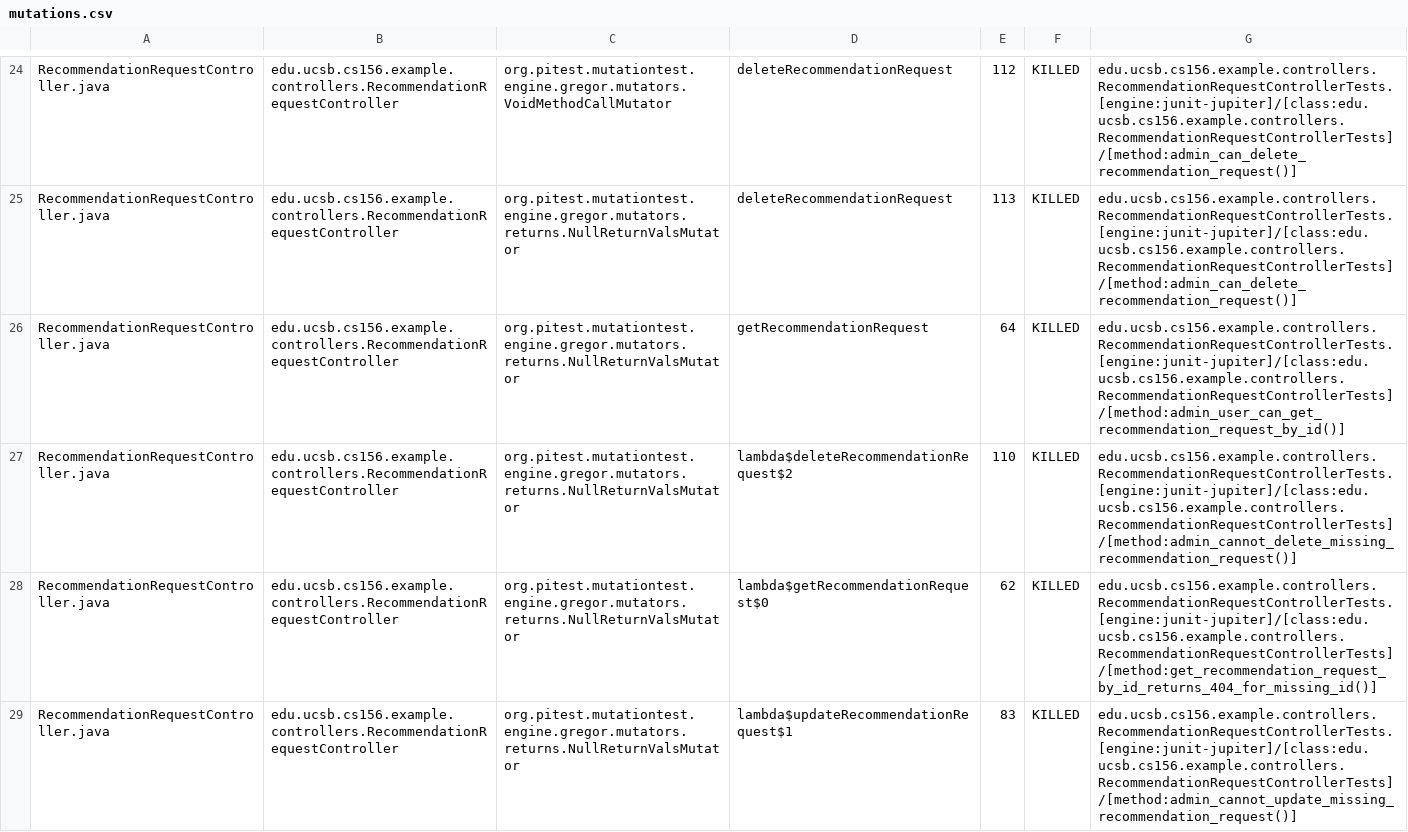
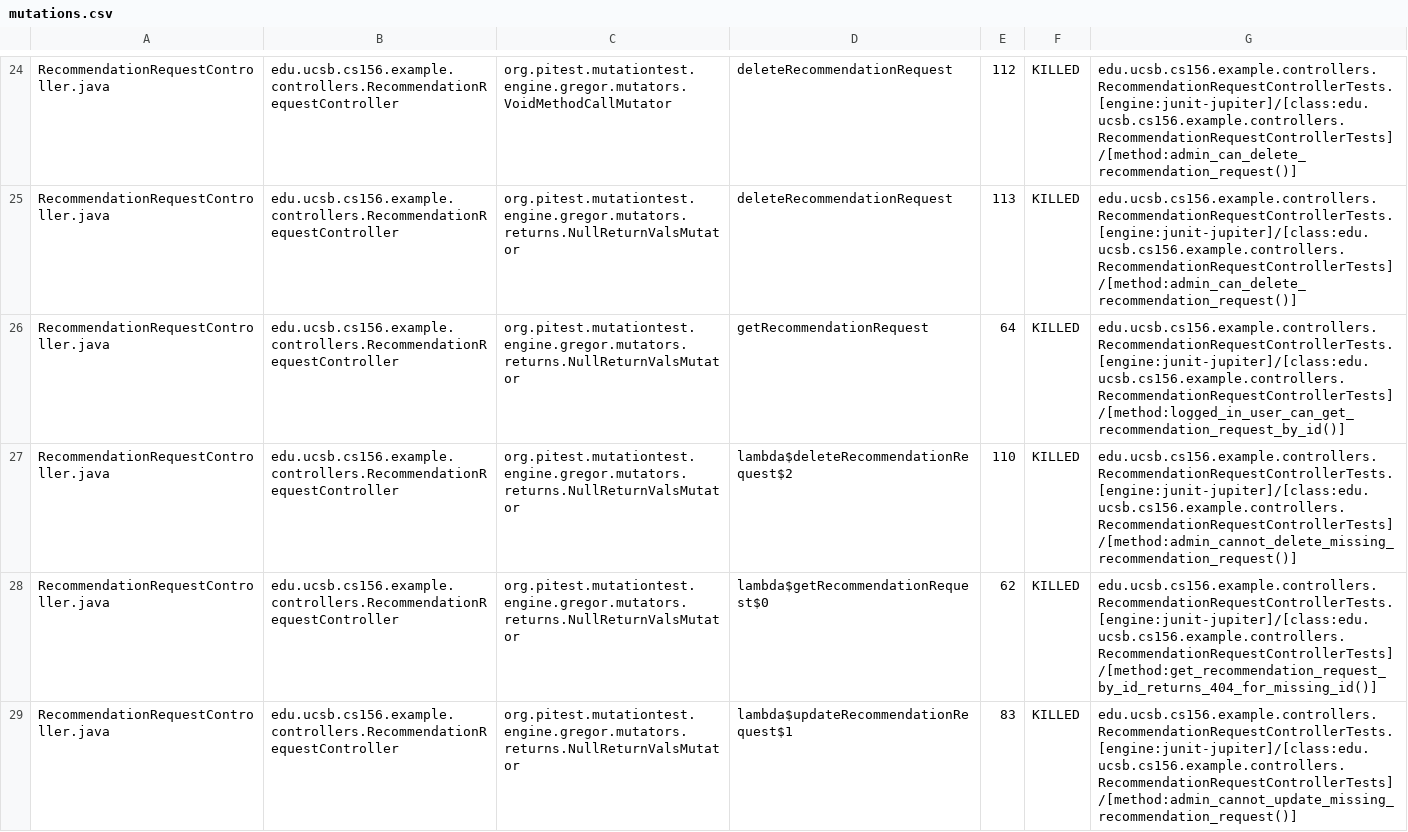
Before and after one commit to ucsb-cs156-s26/team02-s26-12, a CSV file: prs/88/pitest/mutations.csv, drawn as a sheet; only a part is shown, gaps mark what is left out; the diff covers the shown part only.

Commit message:
Deploying to gh-pages from @ ucsb-cs156-s26/team02-s26-12@eb7198bb358b9ed7afa40f934591ea24a8ba4242 🚀

```diff
--- a/prs/88/pitest/mutations.csv
+++ b/prs/88/pitest/mutations.csv
@@ -25,3 +25,3 @@ RecommendationRequestController.java,edu.ucsb.cs156.example.controllers.Recommen
 RecommendationRequestController.java,edu.ucsb.cs156.example.controllers.RecommendationRequestController,org.pitest.mutationtest.engine.gregor.mutators.returns.NullReturnValsMutator,deleteRecommendationRequest,113,KILLED,edu.ucsb.cs156.example.controllers.RecommendationRequestControllerTests.[engine:junit-jupiter]/[class:edu.ucsb.cs156.example.controllers.RecommendationRequestControllerTests]/[method:admin_can_delete_recommendation_request()]
-RecommendationRequestController.java,edu.ucsb.cs156.example.controllers.RecommendationRequestController,org.pitest.mutationtest.engine.gregor.mutators.returns.NullReturnValsMutator,getRecommendationRequest,64,KILLED,edu.ucsb.cs156.example.controllers.RecommendationRequestControllerTests.[engine:junit-jupiter]/[class:edu.ucsb.cs156.example.controllers.RecommendationRequestControllerTests]/[method:admin_user_can_get_recommendation_request_by_id()]
+RecommendationRequestController.java,edu.ucsb.cs156.example.controllers.RecommendationRequestController,org.pitest.mutationtest.engine.gregor.mutators.returns.NullReturnValsMutator,getRecommendationRequest,64,KILLED,edu.ucsb.cs156.example.controllers.RecommendationRequestControllerTests.[engine:junit-jupiter]/[class:edu.ucsb.cs156.example.controllers.RecommendationRequestControllerTests]/[method:logged_in_user_can_get_recommendation_request_by_id()]
 RecommendationRequestController.java,edu.ucsb.cs156.example.controllers.RecommendationRequestController,org.pitest.mutationtest.engine.gregor.mutators.returns.NullReturnValsMutator,lambda$deleteRecommendationRequest$2,110,KILLED,edu.ucsb.cs156.example.controllers.RecommendationRequestControllerTests.[engine:junit-jupiter]/[class:edu.ucsb.cs156.example.controllers.RecommendationRequestControllerTests]/[method:admin_cannot_delete_missing_recommendation_request()]
```
Also changed, not shown: 1 edited cell elsewhere in this file, 19 other files.
